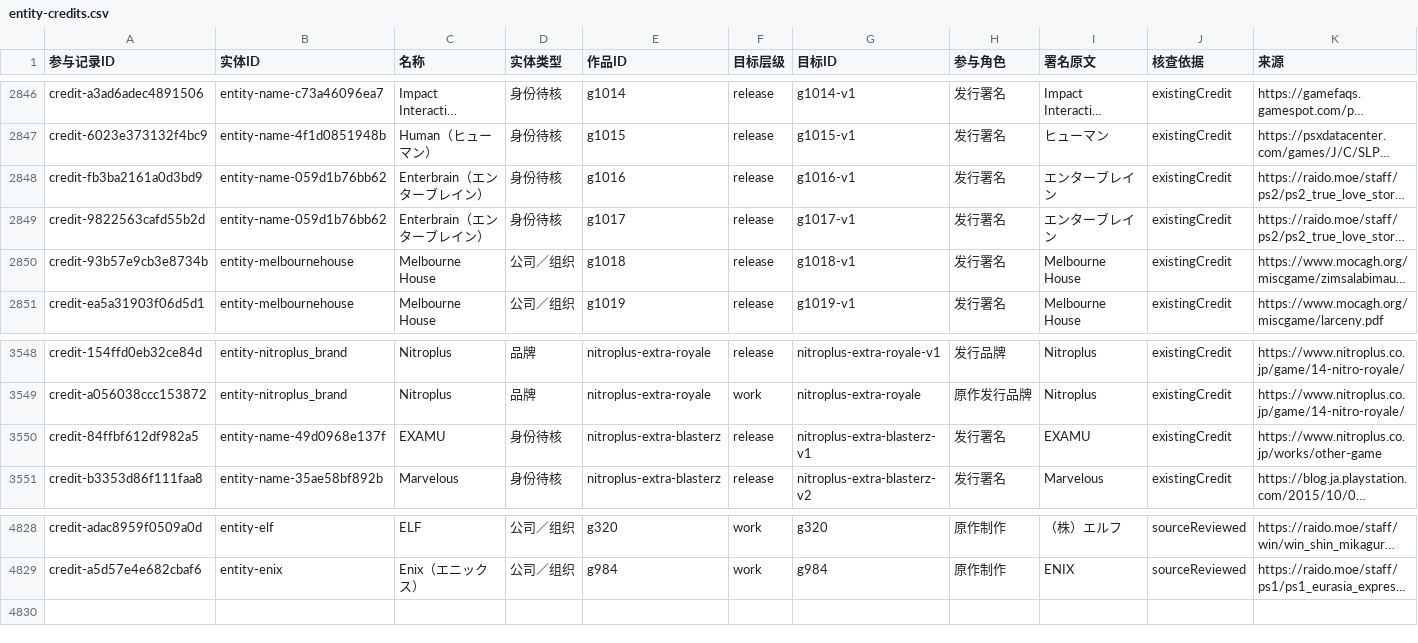
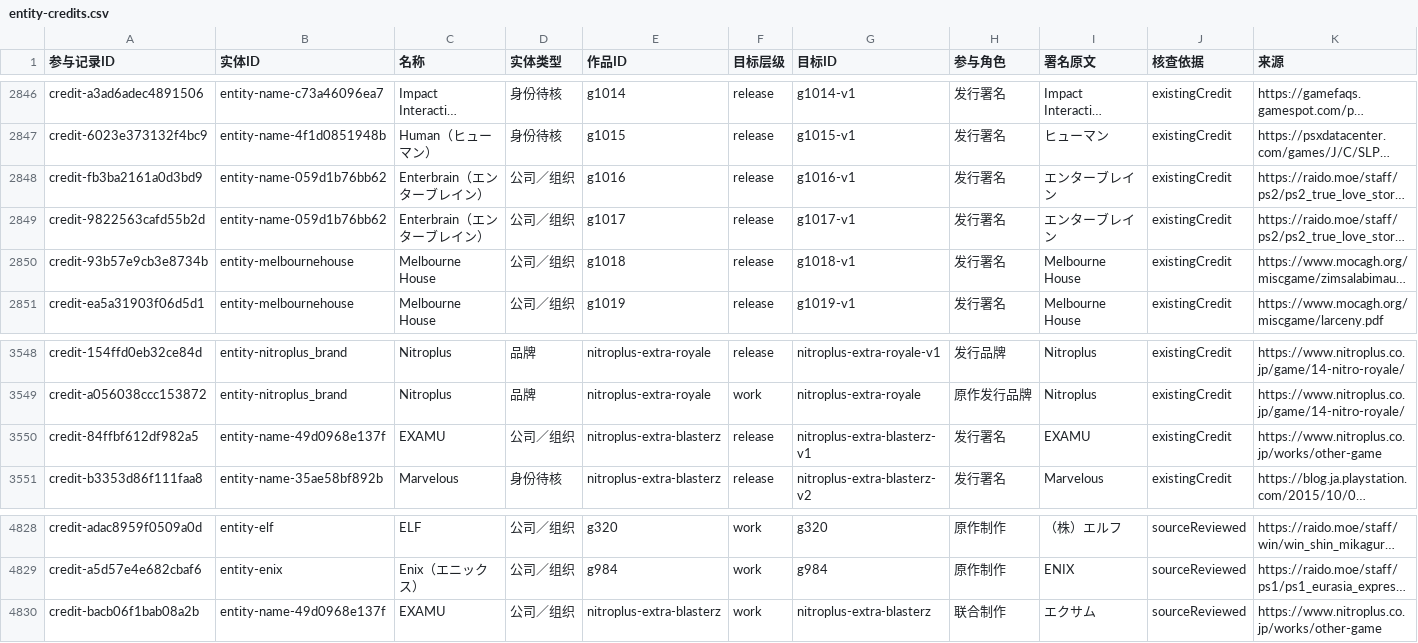
Before and after one commit to wt1234-donkey/visual-novel, a CSV file: data/entity-credits.csv, drawn as a sheet; only a part is shown, gaps mark what is left out; long unchanged cells end in …; the diff names each change by its address in the sheet, - before the commit and + after, or states it on an @@ line.

Commit message:
Audit remaining E entities and register EXAMU joint development

```diff
--- a/data/entity-credits.csv
+++ b/data/entity-credits.csv
-D2848:D2849 (实体类型): 身份待核
+D2848:D2849 (实体类型): 公司／组织
-D3550 (实体类型): 身份待核
+D3550 (实体类型): 公司／组织
+row 4830: credit-bacb06f1bab08a2b | entity-name-49d0968e137f | EXAMU | 公司／组织 | nitroplus-extra-blasterz | work | nitroplus-extra-blasterz | 联合制作 | エクサム | sourceReviewed | https://www.nitroplus.co.jp/works/other-game
```
Also changed, not shown: 31 other files.
